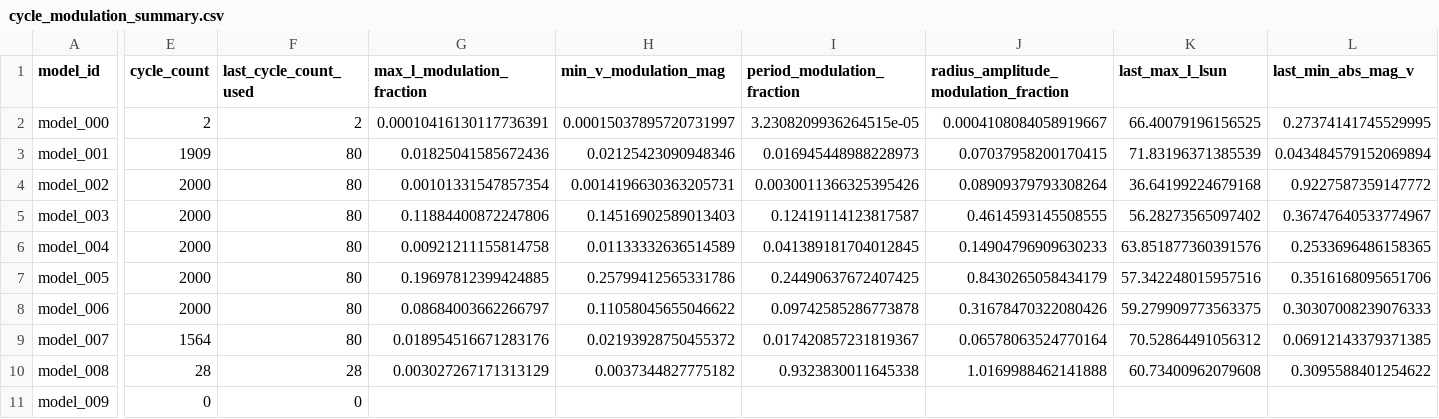
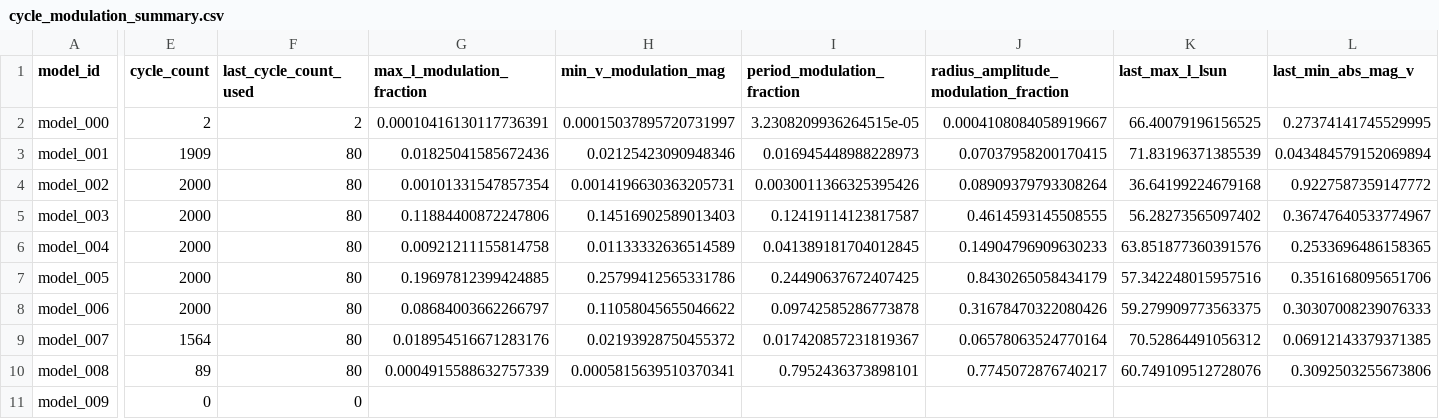
Before and after one commit to earlbellinger/kappa, a CSV file: site/metadata/cycle_modulation_summary.csv, drawn as a sheet; only a part is shown, gaps mark what is left out; the diff covers the shown part only; the diff names each change by its address in the sheet, - before the commit and + after, or states it on an @@ line.

```diff
--- a/site/metadata/cycle_modulation_summary.csv
+++ b/site/metadata/cycle_modulation_summary.csv
-E10 (cycle_count): 28
+E10 (cycle_count): 89
-F10 (last_cycle_count_used): 28
+F10 (last_cycle_count_used): 80
-G10 (max_l_modulation_fraction): 0.003027267171313129
+G10 (max_l_modulation_fraction): 0.0004915588632757339
-H10 (min_v_modulation_mag): 0.0037344827775182
+H10 (min_v_modulation_mag): 0.0005815639510370341
-I10 (period_modulation_fraction): 0.9323830011645338
+I10 (period_modulation_fraction): 0.7952436373898101
-J10: 1.0169988462141888
+J10: 0.7745072876740217
-K10 (last_max_l_lsun): 60.73400962079608
+K10 (last_max_l_lsun): 60.749109512728076
-L10 (last_min_abs_mag_v): 0.3095588401254622
+L10 (last_min_abs_mag_v): 0.3092503255673806
```
Also changed, not shown: 1 edited cell elsewhere in this file, site/metadata/convergence_summary_last100.csv, 10 other files.
